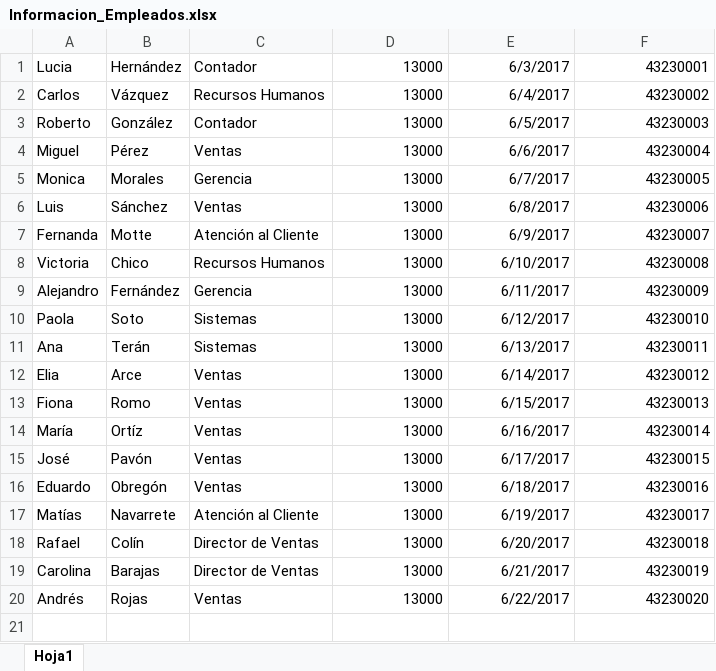
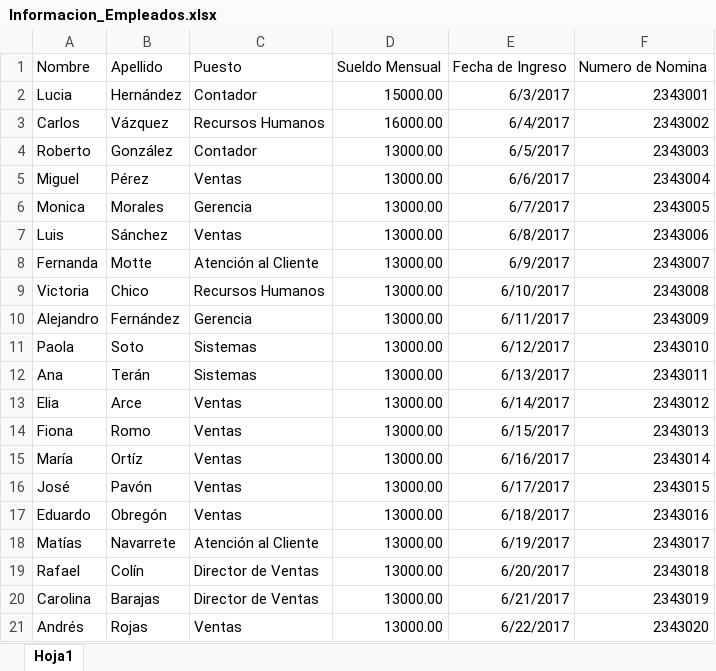
Before and after one commit to CristopherCM/nomina, an Excel workbook: Informacion_Empleados.xlsx, sheet Hoja1, drawn as a sheet; values as stored, in another font and other column widths than the file's, no borders; addresses are those after the commit; the diff names each change by its address in the sheet, - before the commit and + after, or states it on an @@ line.

```diff
--- a/Informacion_Empleados.xlsx (sheet Hoja1)
+++ b/Informacion_Empleados.xlsx (sheet Hoja1)
+row 1: Nombre | Apellido | Puesto | Sueldo Mensual | Fecha de Ingreso | Numero de Nomina
-D2: 13000
+D2: 15000.00
-F2: 43230001
+F2: 2343001
-D3: 13000
+D3: 16000.00
-F3: 43230002
+F3: 2343002
-D4:D21: 13000
+D4:D21: 13000.00
-F4: 43230003
+F4: 2343003
-F5: 43230004
+F5: 2343004
-F6: 43230005
+F6: 2343005
-F7: 43230006
+F7: 2343006
-F8: 43230007
+F8: 2343007
-F9: 43230008
+F9: 2343008
-F10: 43230009
+F10: 2343009
-F11: 43230010
+F11: 2343010
-F12: 43230011
+F12: 2343011
-F13: 43230012
+F13: 2343012
-F14: 43230013
+F14: 2343013
-F15: 43230014
+F15: 2343014
-F16: 43230015
+F16: 2343015
-F17: 43230016
+F17: 2343016
-F18: 43230017
+F18: 2343017
-F19: 43230018
+F19: 2343018
-F20: 43230019
+F20: 2343019
-F21: 43230020
+F21: 2343020
```
Also changed, not shown: 3 other files.
